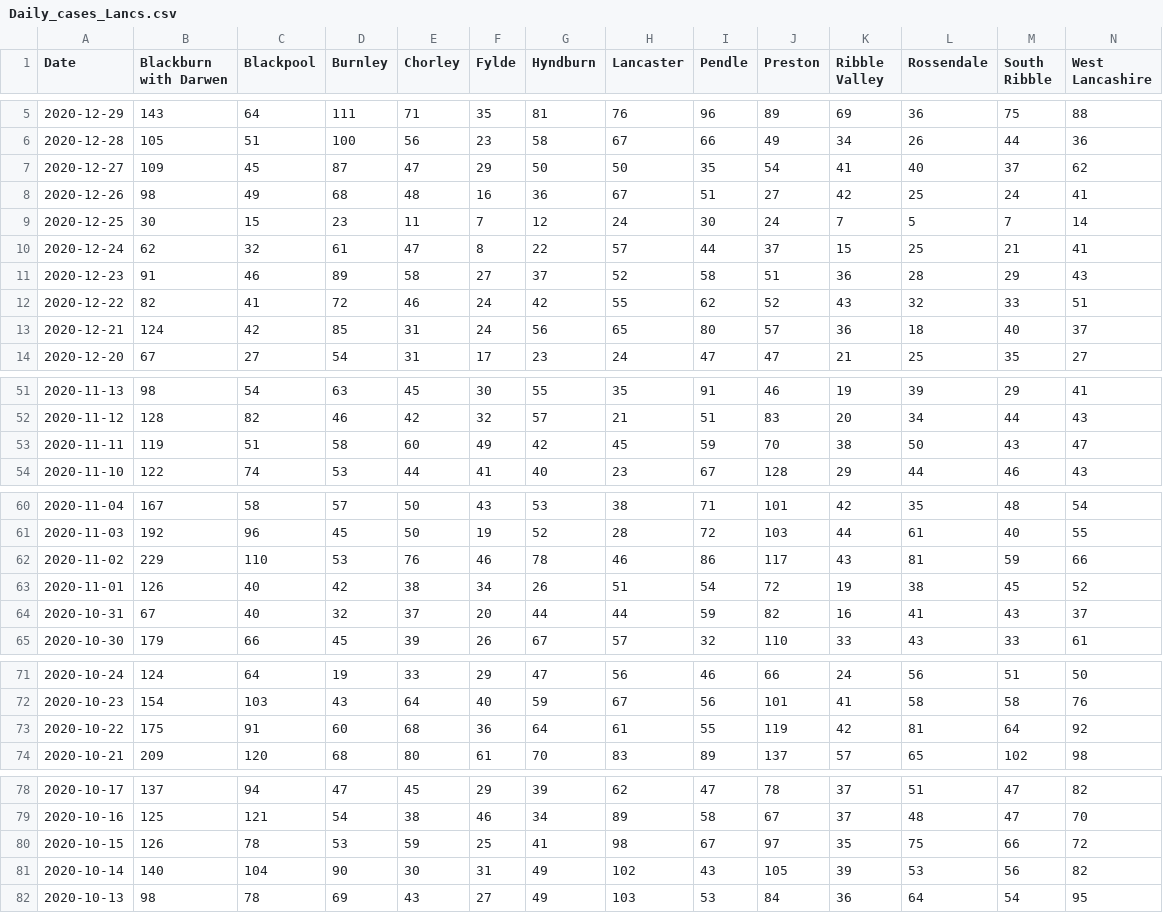
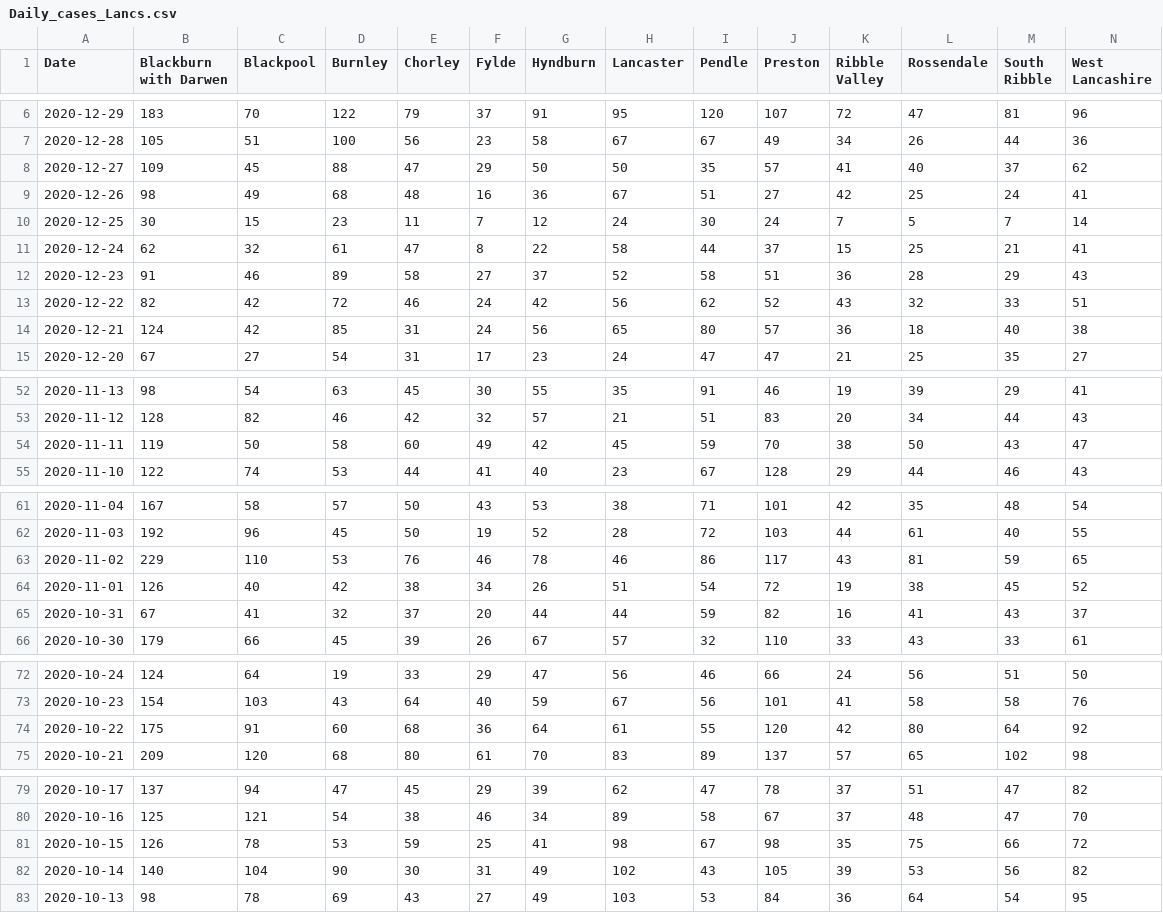
Before and after one commit to paumber/covid-data, a CSV file: Daily_cases_Lancs.csv, drawn as a sheet; only a part is shown, gaps mark what is left out; addresses are those after the commit; the diff covers the shown part only; the diff names each change by its address in the sheet, - before the commit and + after, or states it on an @@ line.

Commit message:
Update Daily_cases_Lancs.csv

```diff
--- a/Daily_cases_Lancs.csv
+++ b/Daily_cases_Lancs.csv
-B6 (Blackburn with Darwen): 143
+B6 (Blackburn with Darwen): 183
-C6 (Blackpool): 64
+C6 (Blackpool): 70
-D6 (Burnley): 111
+D6 (Burnley): 122
-E6 (Chorley): 71
+E6 (Chorley): 79
-F6 (Fylde): 35
+F6 (Fylde): 37
-G6 (Hyndburn): 81
+G6 (Hyndburn): 91
-H6 (Lancaster): 76
+H6 (Lancaster): 95
-I6 (Pendle): 96
+I6 (Pendle): 120
-J6 (Preston): 89
+J6 (Preston): 107
-K6 (Ribble Valley): 69
+K6 (Ribble Valley): 72
-L6 (Rossendale): 36
+L6 (Rossendale): 47
-M6 (South Ribble): 75
+M6 (South Ribble): 81
-N6 (West Lancashire): 88
+N6 (West Lancashire): 96
-I7 (Pendle): 66
+I7 (Pendle): 67
-D8 (Burnley): 87
+D8 (Burnley): 88
-J8 (Preston): 54
+J8 (Preston): 57
-H11 (Lancaster): 57
+H11 (Lancaster): 58
-C13 (Blackpool): 41
+C13 (Blackpool): 42
-H13 (Lancaster): 55
+H13 (Lancaster): 56
-N14 (West Lancashire): 37
+N14 (West Lancashire): 38
-C54 (Blackpool): 51
+C54 (Blackpool): 50
-N63 (West Lancashire): 66
+N63 (West Lancashire): 65
-C65 (Blackpool): 40
+C65 (Blackpool): 41
-J74 (Preston): 119
+J74 (Preston): 120
-L74 (Rossendale): 81
+L74 (Rossendale): 80
-J81 (Preston): 97
+J81 (Preston): 98
```
Also changed, not shown: 1 added row and 47 edited cells elsewhere in this file.
